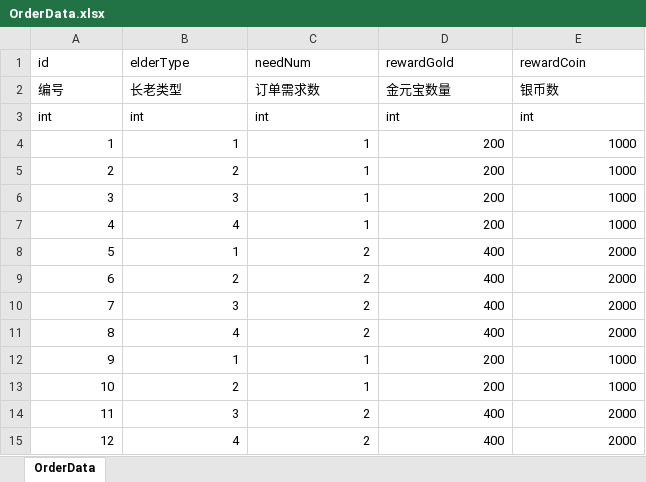
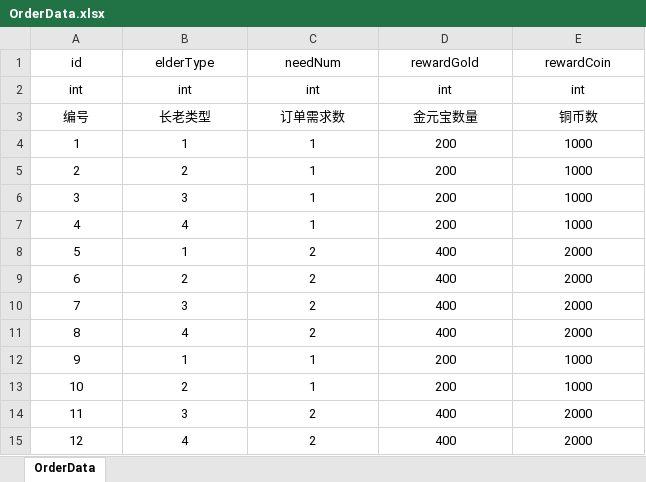
Before and after one commit to NorthWesterWind/YXSJ, an Excel workbook: Assets/Excel/OrderData.xlsx, sheet OrderData, drawn as a sheet; values as stored, in another font and other column widths than the file's, no borders; removed rows and columns are numbered as before the commit, all else as after; the diff names each change by its address in the sheet, - before the commit and + after, or states it on an @@ line.

```diff
--- a/Assets/Excel/OrderData.xlsx (sheet OrderData)
+++ b/Assets/Excel/OrderData.xlsx (sheet OrderData)
-A1:E1 alignment: left
+A1:E1 alignment: center
-row 2: 编号 | 长老类型 | 订单需求数 | 金元宝数量 | 银币数
-A2:E2 alignment: left
+A2:E2 alignment: center
+row 3: 编号 | 长老类型 | 订单需求数 | 金元宝数量 | 铜币数
-A4:E15 alignment: right
+A4:E15 alignment: center
```
Also changed, not shown: 38 other files.
